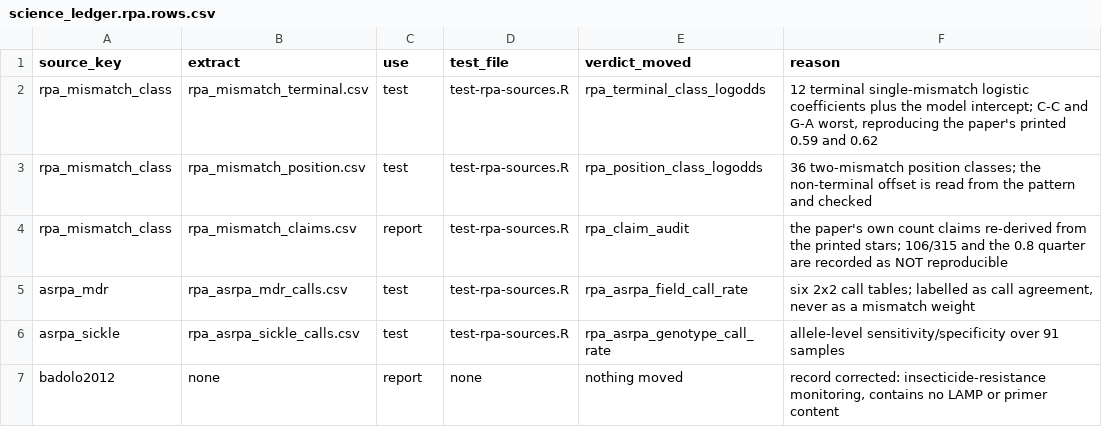
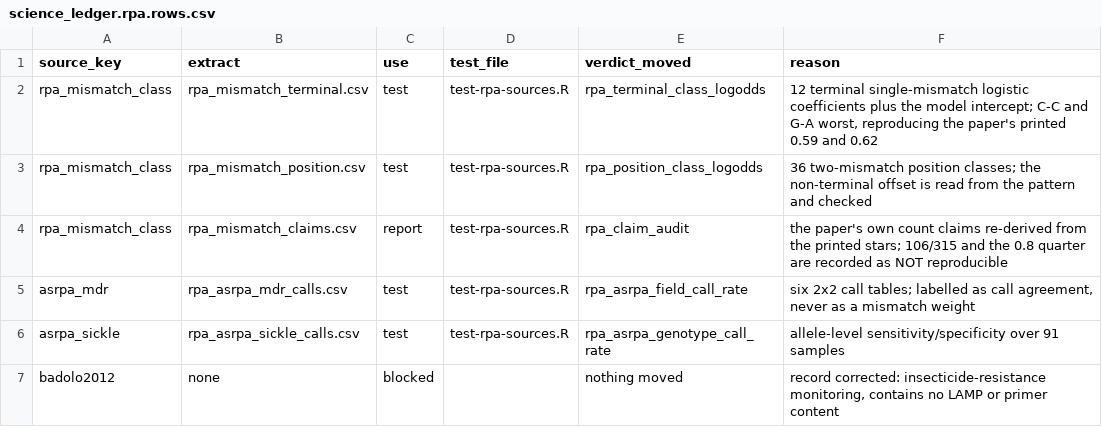
Before and after one commit to Stathmin/tidymarkers, a CSV file: data-raw/proposed/science_ledger.rpa.rows.csv, drawn as a sheet; the diff names each change by its address in the sheet, - before the commit and + after, or states it on an @@ line.

```diff
--- a/data-raw/proposed/science_ledger.rpa.rows.csv
+++ b/data-raw/proposed/science_ledger.rpa.rows.csv
-C7 (use): report
+C7 (use): blocked
-D7 (test_file): none
+D7 (test_file): (empty)
```
Also changed, not shown: data-raw/proposed/ledger-gap.ledger.csv, data-raw/proposed/readout.rows.csv, 46 other files.
